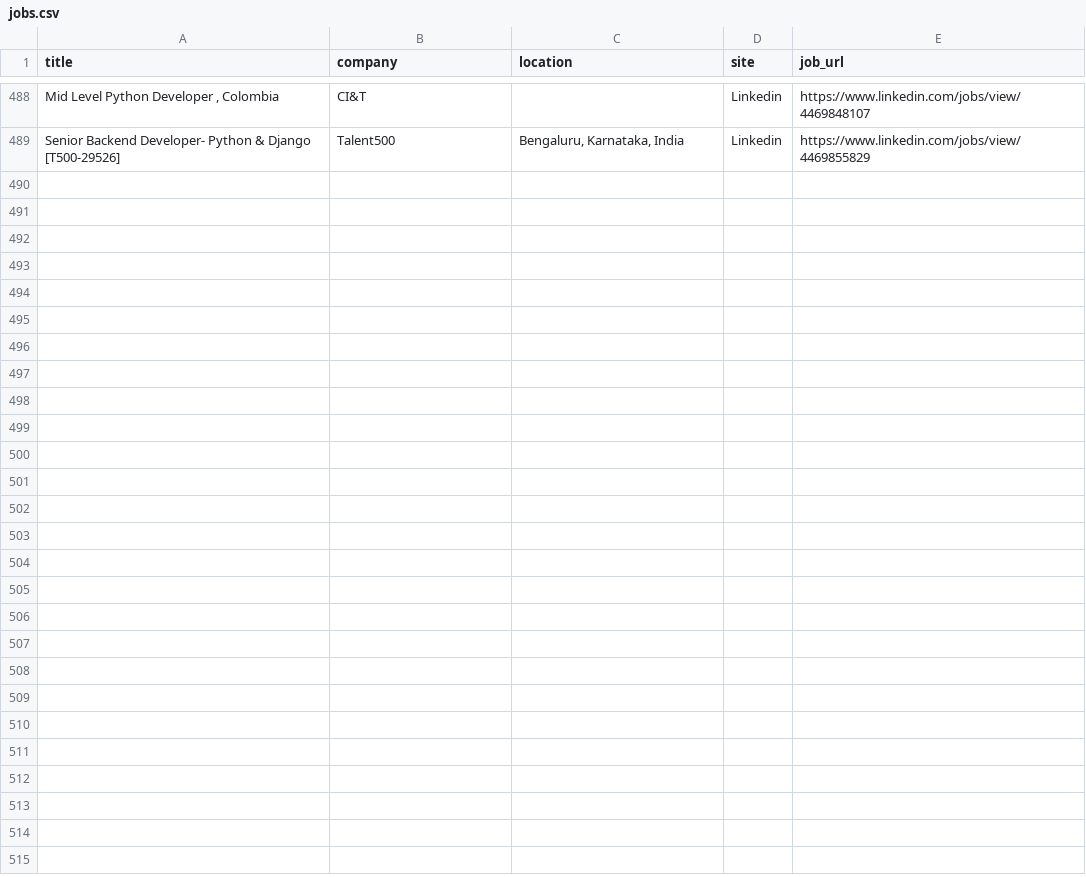
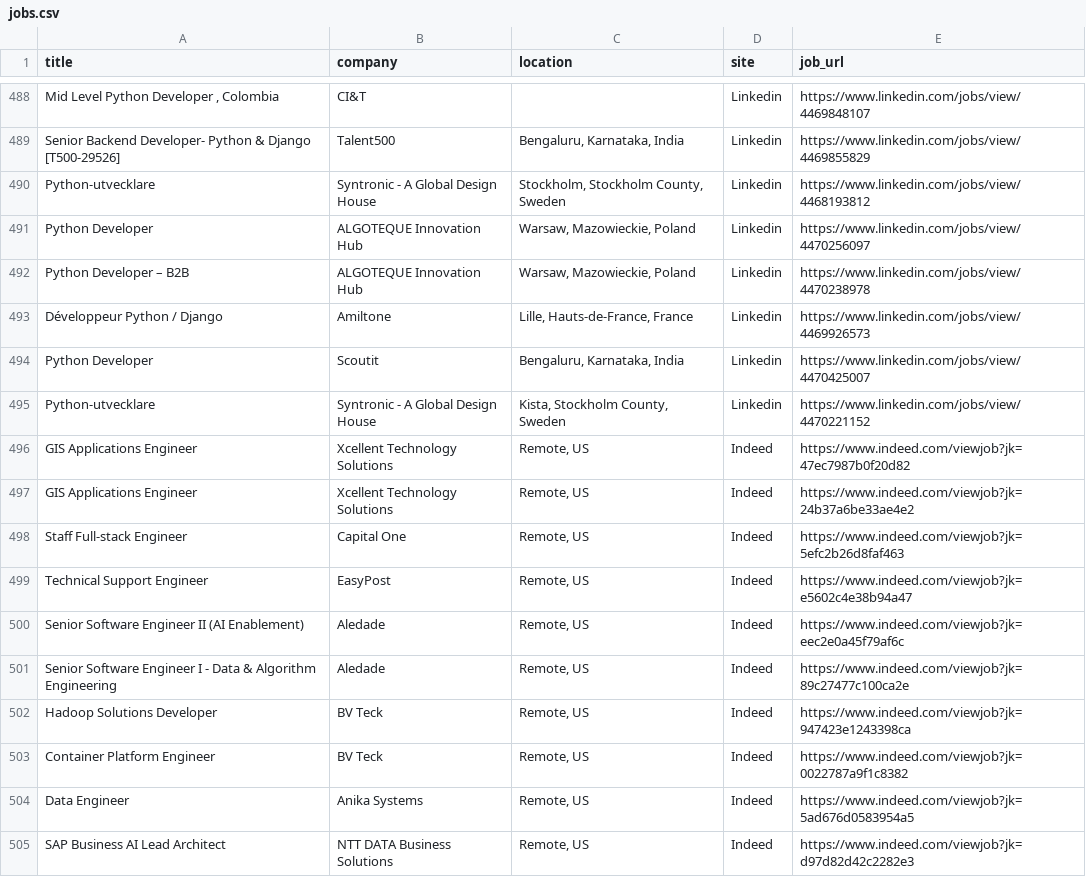
Before and after one commit to trpelka/job-scraper-bot, a CSV file: jobs.csv, drawn as a sheet; only a part is shown, gaps mark what is left out; the diff names each change by its address in the sheet, - before the commit and + after, or states it on an @@ line.

```diff
--- a/jobs.csv
+++ b/jobs.csv
+row 490: Python-utvecklare | Syntronic - A Global Design House | Stockholm, Stockholm County, Sweden | Linkedin | https://www.linkedin.com/jobs/view/4468193812
+row 491: Python Developer | ALGOTEQUE Innovation Hub | Warsaw, Mazowieckie, Poland | Linkedin | https://www.linkedin.com/jobs/view/4470256097
+row 492: Python Developer – B2B | ALGOTEQUE Innovation Hub | Warsaw, Mazowieckie, Poland | Linkedin | https://www.linkedin.com/jobs/view/4470238978
+row 493: Développeur Python / Django | Amiltone | Lille, Hauts-de-France, France | Linkedin | https://www.linkedin.com/jobs/view/4469926573
+row 494: Python Developer | Scoutit | Bengaluru, Karnataka, India | Linkedin | https://www.linkedin.com/jobs/view/4470425007
+row 495: Python-utvecklare | Syntronic - A Global Design House | Kista, Stockholm County, Sweden | Linkedin | https://www.linkedin.com/jobs/view/4470221152
+row 496: GIS Applications Engineer | Xcellent Technology Solutions | Remote, US | Indeed | https://www.indeed.com/viewjob?jk=47ec7987b0f20d82
+row 497: GIS Applications Engineer | Xcellent Technology Solutions | Remote, US | Indeed | https://www.indeed.com/viewjob?jk=24b37a6be33ae4e2
+row 498: Staff Full-stack Engineer | Capital One | Remote, US | Indeed | https://www.indeed.com/viewjob?jk=5efc2b26d8faf463
+row 499: Technical Support Engineer | EasyPost | Remote, US | Indeed | https://www.indeed.com/viewjob?jk=e5602c4e38b94a47
+row 500: Senior Software Engineer II (AI Enablement) | Aledade | Remote, US | Indeed | https://www.indeed.com/viewjob?jk=eec2e0a45f79af6c
+row 501: Senior Software Engineer I - Data & Algorithm Engineering | Aledade | Remote, US | Indeed | https://www.indeed.com/viewjob?jk=89c27477c100ca2e
+row 502: Hadoop Solutions Developer | BV Teck | Remote, US | Indeed | https://www.indeed.com/viewjob?jk=947423e1243398ca
+row 503: Container Platform Engineer | BV Teck | Remote, US | Indeed | https://www.indeed.com/viewjob?jk=0022787a9f1c8382
+row 504: Data Engineer | Anika Systems | Remote, US | Indeed | https://www.indeed.com/viewjob?jk=5ad676d0583954a5
+row 505: SAP Business AI Lead Architect | NTT DATA Business Solutions | Remote, US | Indeed | https://www.indeed.com/viewjob?jk=d97d82d42c2282e3
```
Also changed, not shown: 1 other file.
